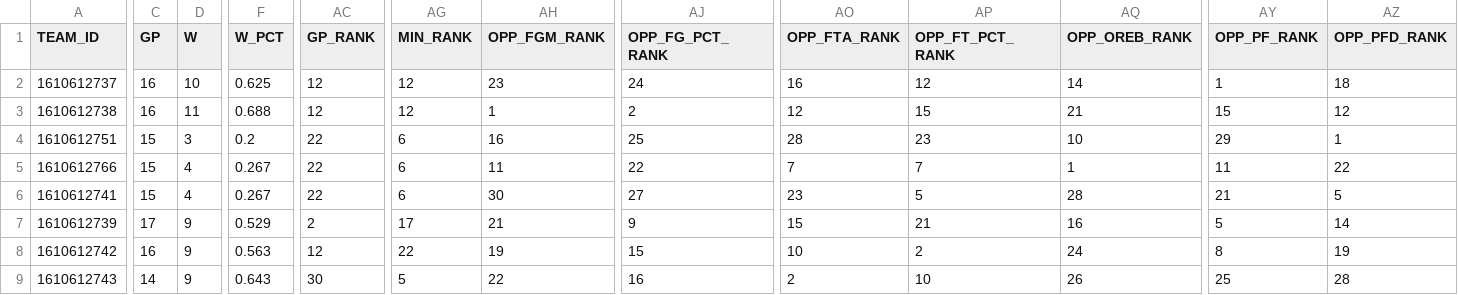
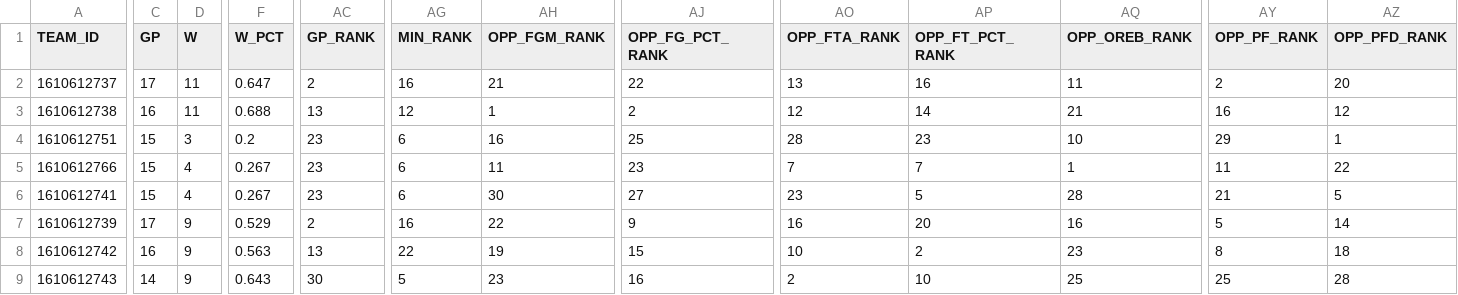
Before and after one commit to nocompharrison/MLB-HR-Model, a CSV file: NBA/stats/team_opponent_2026-27.csv, drawn as a sheet; only a part is shown, gaps mark what is left out; the diff covers the shown part only; the diff names each change by its address in the sheet, - before the commit and + after, or states it on an @@ line.

```diff
--- a/NBA/stats/team_opponent_2026-27.csv
+++ b/NBA/stats/team_opponent_2026-27.csv
-C2 (GP): 16
+C2 (GP): 17
-D2 (W): 10
+D2 (W): 11
-F2 (W_PCT): 0.625
+F2 (W_PCT): 0.647
-AC2 (GP_RANK): 12
+AC2 (GP_RANK): 2
-AG2 (MIN_RANK): 12
+AG2 (MIN_RANK): 16
-AH2 (OPP_FGM_RANK): 23
+AH2 (OPP_FGM_RANK): 21
-AJ2 (OPP_FG_PCT_RANK): 24
+AJ2 (OPP_FG_PCT_RANK): 22
-AO2 (OPP_FTA_RANK): 16
+AO2 (OPP_FTA_RANK): 13
-AP2 (OPP_FT_PCT_RANK): 12
+AP2 (OPP_FT_PCT_RANK): 16
-AQ2 (OPP_OREB_RANK): 14
+AQ2 (OPP_OREB_RANK): 11
-AY2 (OPP_PF_RANK): 1
+AY2 (OPP_PF_RANK): 2
-AZ2 (OPP_PFD_RANK): 18
+AZ2 (OPP_PFD_RANK): 20
-AC3 (GP_RANK): 12
+AC3 (GP_RANK): 13
-AP3 (OPP_FT_PCT_RANK): 15
+AP3 (OPP_FT_PCT_RANK): 14
-AY3 (OPP_PF_RANK): 15
+AY3 (OPP_PF_RANK): 16
-AC4:AC6 (GP_RANK): 22
+AC4:AC6 (GP_RANK): 23
-AJ5 (OPP_FG_PCT_RANK): 22
+AJ5 (OPP_FG_PCT_RANK): 23
-AG7 (MIN_RANK): 17
+AG7 (MIN_RANK): 16
-AH7 (OPP_FGM_RANK): 21
+AH7 (OPP_FGM_RANK): 22
-AO7 (OPP_FTA_RANK): 15
+AO7 (OPP_FTA_RANK): 16
-AP7 (OPP_FT_PCT_RANK): 21
+AP7 (OPP_FT_PCT_RANK): 20
-AC8 (GP_RANK): 12
+AC8 (GP_RANK): 13
-AQ8 (OPP_OREB_RANK): 24
+AQ8 (OPP_OREB_RANK): 23
-AZ8 (OPP_PFD_RANK): 19
+AZ8 (OPP_PFD_RANK): 18
-AH9 (OPP_FGM_RANK): 22
+AH9 (OPP_FGM_RANK): 23
-AQ9 (OPP_OREB_RANK): 26
+AQ9 (OPP_OREB_RANK): 25
```
Also changed, not shown: 130 edited cells elsewhere in this file, NBA/stats/player_advanced_2026-27.csv, NBA/stats/team_advanced_2026-27.csv, 2 other files.
